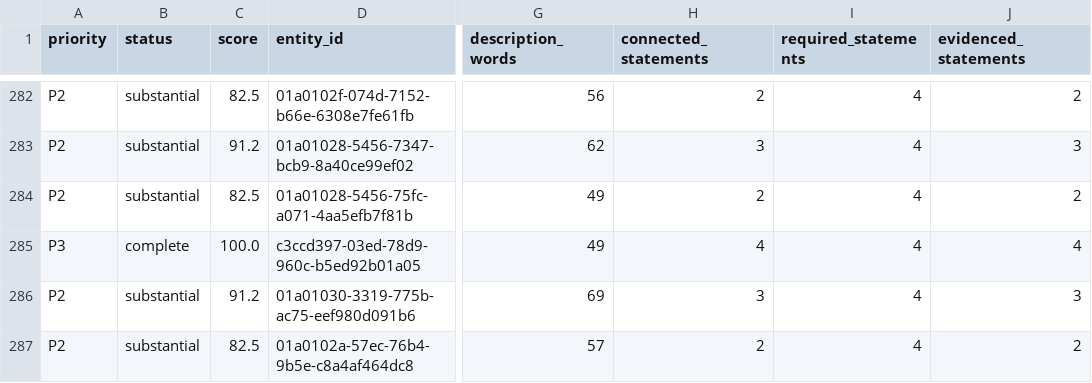
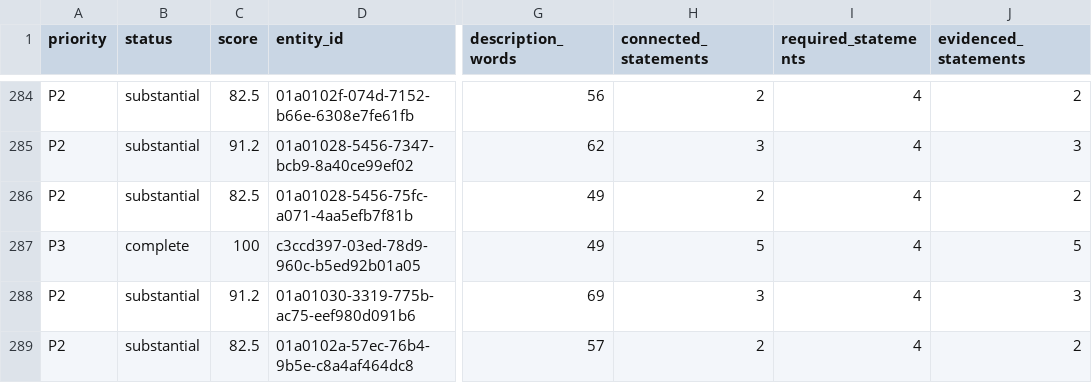
Before and after one commit to flpgiacomini/atlas, a CSV file: handoff/EDITORIAL_COMPLETENESS_BACKLOG.csv, drawn as a sheet; only a part is shown, gaps mark what is left out; addresses are those after the commit; the diff covers the shown part only; the diff names each change by its address in the sheet, - before the commit and + after, or states it on an @@ line.

```diff
--- a/handoff/EDITORIAL_COMPLETENESS_BACKLOG.csv
+++ b/handoff/EDITORIAL_COMPLETENESS_BACKLOG.csv
-C287 (score): 100.0
+C287 (score): 100
-H287 (connected_statements): 4
+H287 (connected_statements): 5
-J287 (evidenced_statements): 4
+J287 (evidenced_statements): 5
```
Also changed, not shown: 8 added rows and 2 removed rows elsewhere in this file, current/atlas-web/data/historical-significance.candidates.csv, manifests/A9_7_RELEASE_SHA256.csv, 7 other files.
